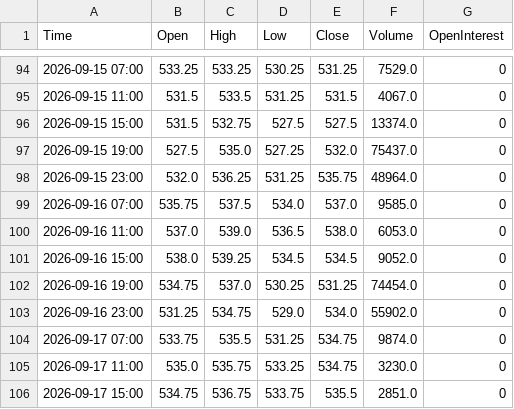
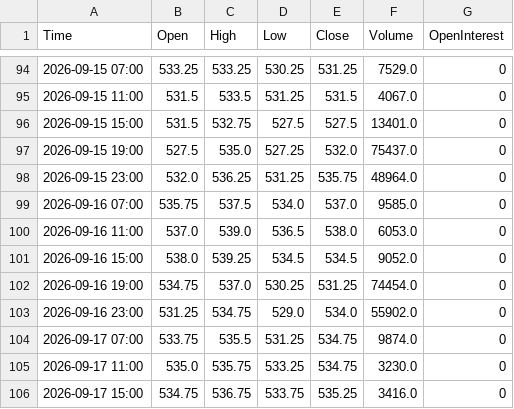
Before and after one commit to Thang-Cbot/dashboard, a CSV file: Data/output/ZC_active_H4.csv, drawn as a sheet; only a part is shown, gaps mark what is left out.

```diff
--- a/Data/output/ZC_active_H4.csv
+++ b/Data/output/ZC_active_H4.csv
@@ -95,3 +95,3 @@ Time,Open,High,Low,Close,Volume,OpenInterest
 2026-09-15 11:00,531.5,533.5,531.25,531.5,4067.0,0
-2026-09-15 15:00,531.5,532.75,527.5,527.5,13374.0,0
+2026-09-15 15:00,531.5,532.75,527.5,527.5,13401.0,0
 2026-09-15 19:00,527.5,535.0,527.25,532.0,75437.0,0
@@ -105,2 +105,2 @@ Time,Open,High,Low,Close,Volume,OpenInterest
 2026-09-17 11:00,535.0,535.75,533.25,534.75,3230.0,0
-2026-09-17 15:00,534.75,536.75,533.75,535.5,2851.0,0
+2026-09-17 15:00,534.75,536.75,533.75,535.25,3416.0,0
```
Also changed, not shown: Data/output/ZW_active_H4.csv, 3 other files.
